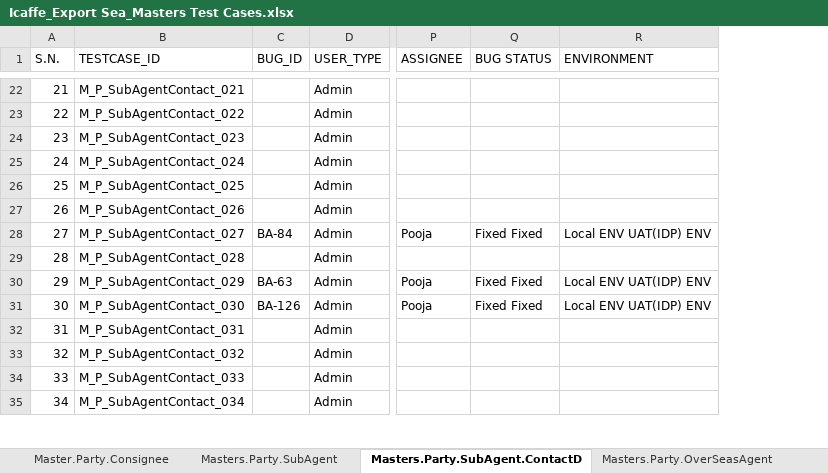
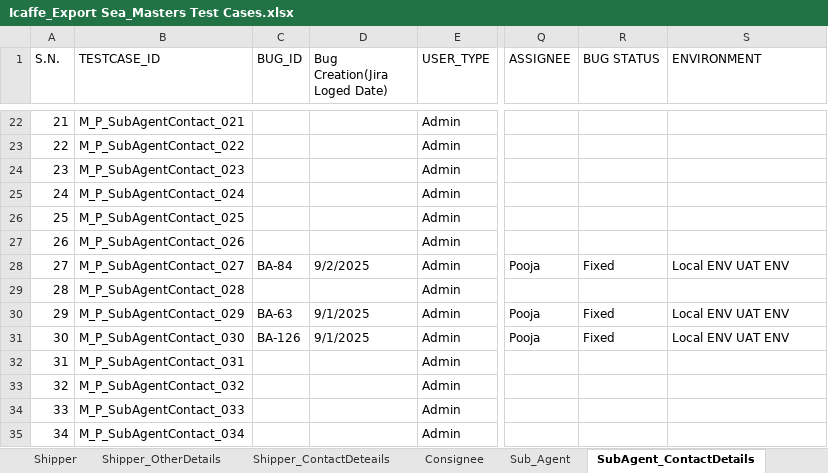
Before and after one commit to Akashvarun12/TestCaseDoc, an Excel workbook: Icaffe_Export Sea_Masters Test Cases.xlsx, sheet SubAgent_ContactDetails, drawn as a sheet; only a part is shown, gaps mark what is left out; values as stored, in another font and other column widths than the file's, no cell formats; charts and pictures and conditional formats not drawn; addresses are those after the commit; the diff covers the shown part only; the diff names each change by its address in the sheet, - before the commit and + after, or states it on an @@ line.

Commit message:
Master and operation testcase file on 6 jan 2026

```diff
--- a/Icaffe_Export Sea_Masters Test Cases.xlsx (sheet SubAgent_ContactDetails)
+++ b/Icaffe_Export Sea_Masters Test Cases.xlsx (sheet SubAgent_ContactDetails)
-sheet tab: Master.Party.Consignee
+sheet tab: Consignee
-sheet tab: Masters.Party.SubAgent
+sheet tab: Sub_Agent
-sheet tab: Masters.Party.SubAgent.ContactD
+sheet tab: SubAgent_ContactDetails
+column D (Bug Creation(Jira Loged Date)), rows 28-31: 9/2/2025 |  | 9/1/2025 | 9/1/2025
-R28 (BUG STATUS): Fixed Fixed
+R28 (BUG STATUS): Fixed
-S28 (ENVIRONMENT): Local ENV UAT(IDP) ENV
+S28 (ENVIRONMENT): Local ENV UAT ENV
-R30:R31 (BUG STATUS): Fixed Fixed
+R30:R31 (BUG STATUS): Fixed
-S30:S31 (ENVIRONMENT): Local ENV UAT(IDP) ENV
+S30:S31 (ENVIRONMENT): Local ENV UAT ENV
```
Also changed, not shown: 2 removed rows and 15 edited cells elsewhere in this sheet, sheet Shipper, sheet Vendor_Master, sheet ShipLine_ContactDetails, sheet OverSeasAgent_ContactDetails, sheet Consignee, sheet Shipper_ContactDeteails, 6 more sheets, other sheet tabs, cell formats, charts or pictures, 1 other file.
